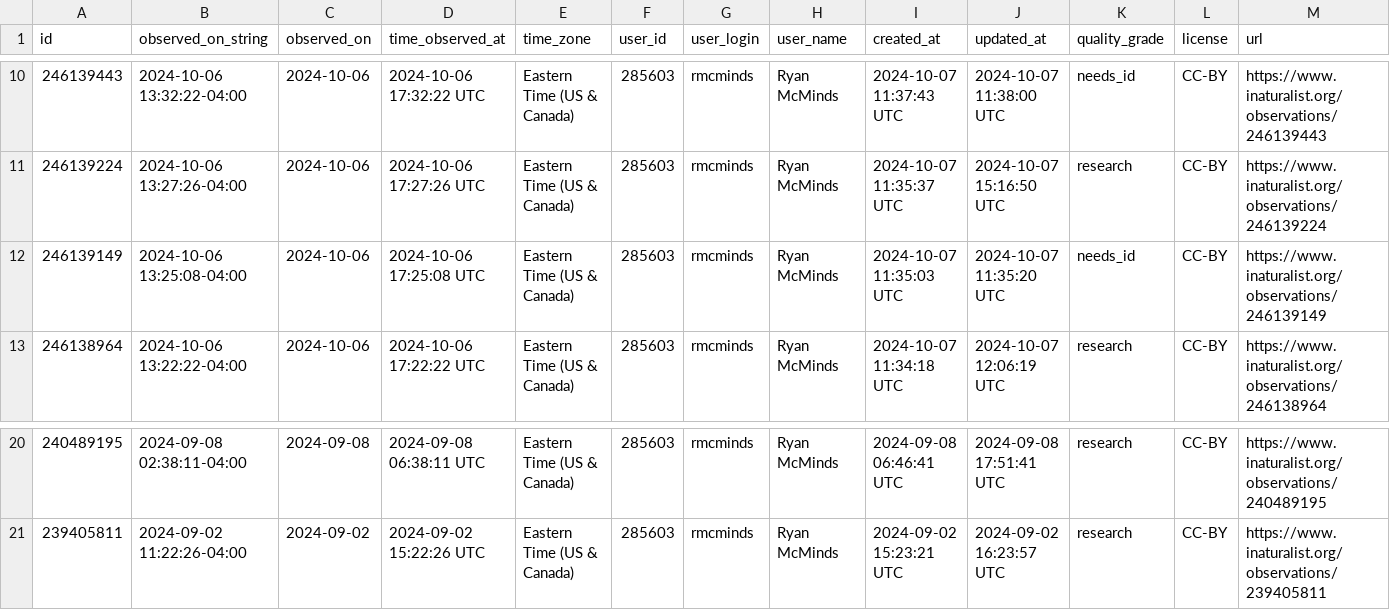
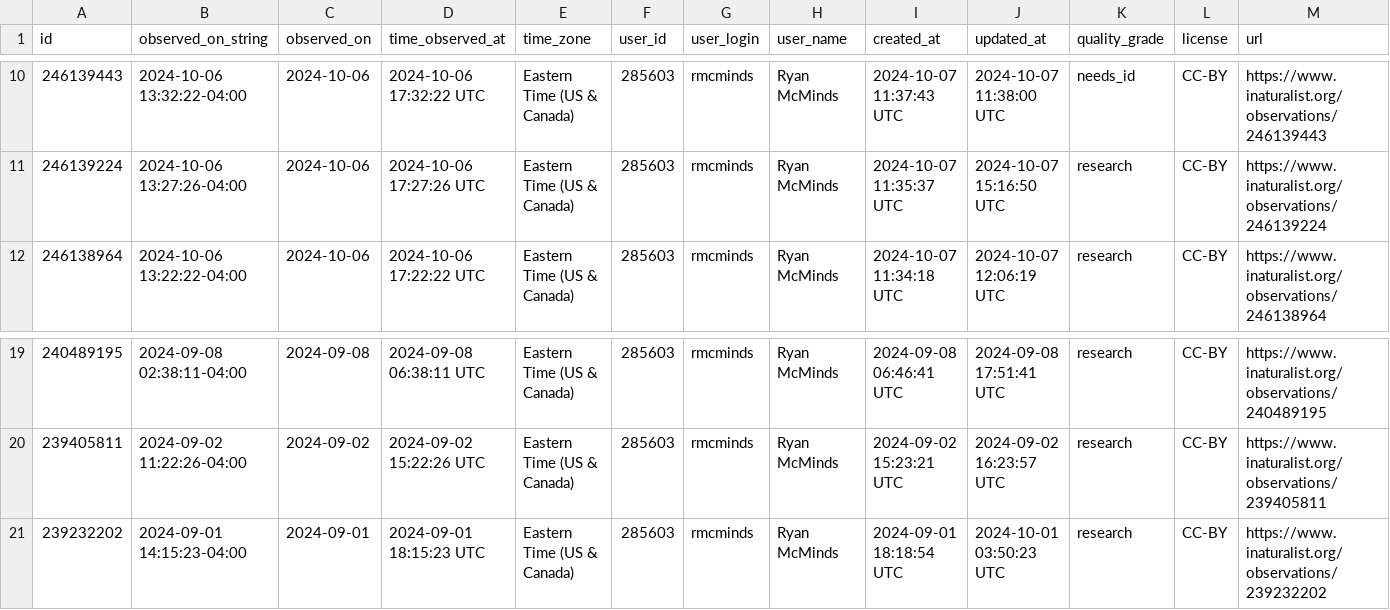
Before and after one commit to rmcminds/merdemicrobes, a CSV file: _data/most_recent_new_taxa.csv, drawn as a sheet; only a part is shown, gaps mark what is left out; removed rows and columns are numbered as before the commit, all else as after; rows hold the shown columns only; the diff names each change by its address in the sheet, - before the commit and + after, or states it on an @@ line.

```diff
--- a/_data/most_recent_new_taxa.csv
+++ b/_data/most_recent_new_taxa.csv
-row 12: 246139149 | 2024-10-06 13:25:08-04:00 | 2024-10-06 | 2024-10-06 17:25:08 UTC | Eastern Time (US & Canada) | 285603 | rmcminds | Ryan McMinds | 2024-10-07 11:35:03 UTC | 2024-10-07 11:35:20 UTC | needs_id | CC-BY | https://www.inaturalist.org/observations/246139149
+row 21: 239232202 | 2024-09-01 14:15:23-04:00 | 2024-09-01 | 2024-09-01 18:15:23 UTC | Eastern Time (US & Canada) | 285603 | rmcminds | Ryan McMinds | 2024-09-01 18:18:54 UTC | 2024-10-01 03:50:23 UTC | research | CC-BY | https://www.inaturalist.org/observations/239232202
```
Also changed, not shown: 1 other file.
